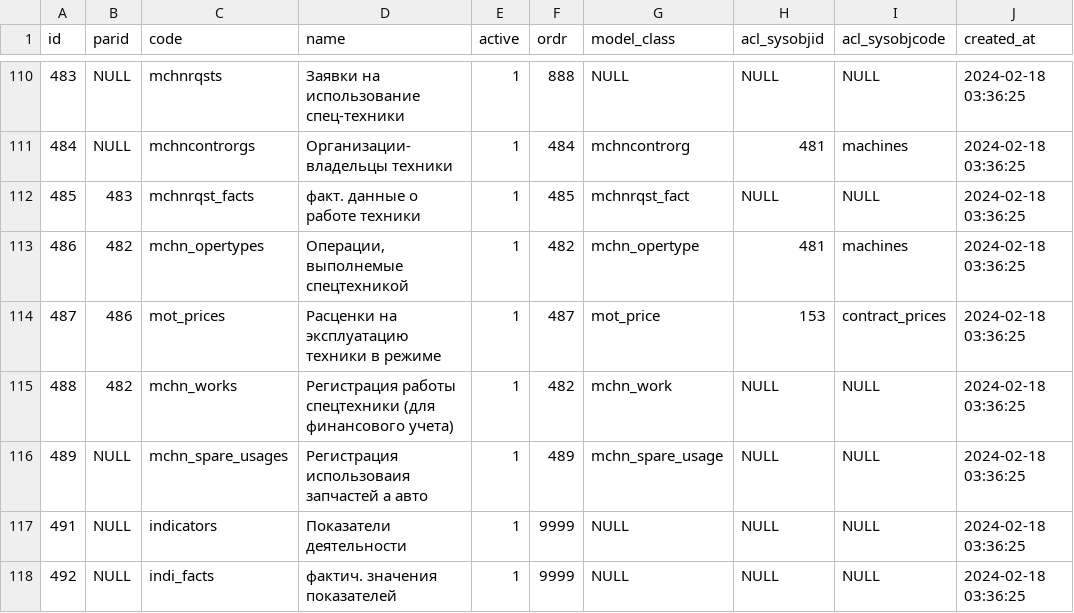
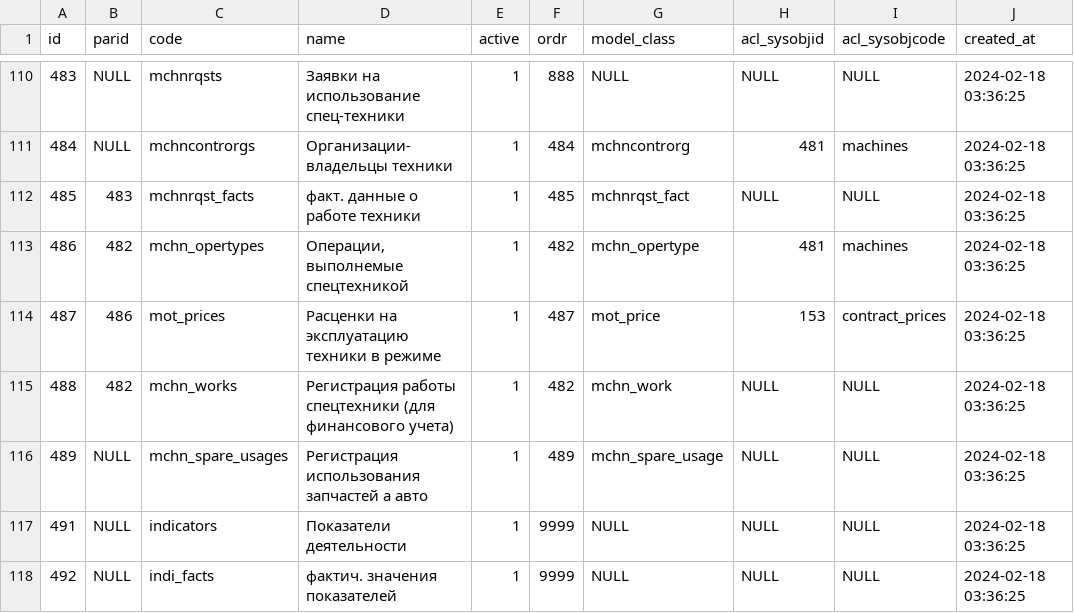
Before and after one commit to snsusa02-png/sas3, a CSV file: database/seeds/src/sys/sysobjs.csv, drawn as a sheet; only a part is shown, gaps mark what is left out; the diff names each change by its address in the sheet, - before the commit and + after, or states it on an @@ line.

```diff
--- a/database/seeds/src/sys/sysobjs.csv
+++ b/database/seeds/src/sys/sysobjs.csv
-D116 (name): Регистрация использоваия запчастей а авто
+D116 (name): Регистрация использования запчастей а авто
```
